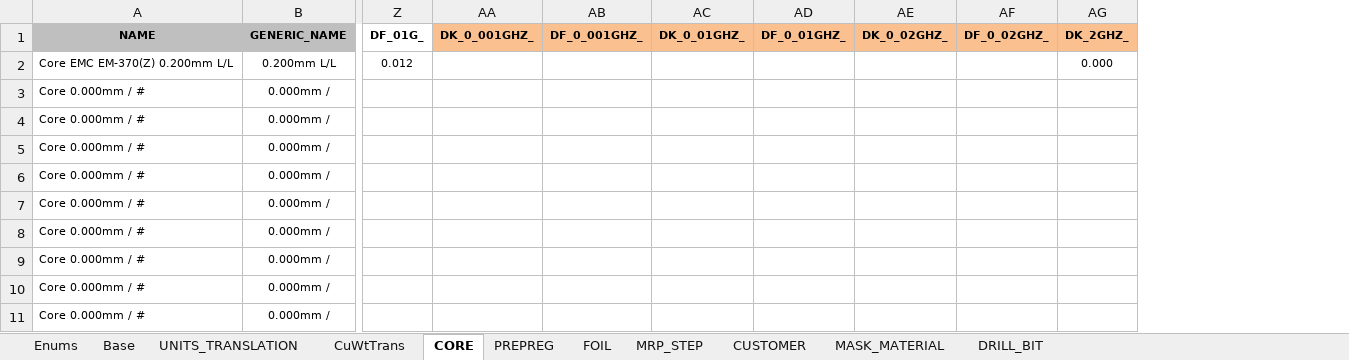
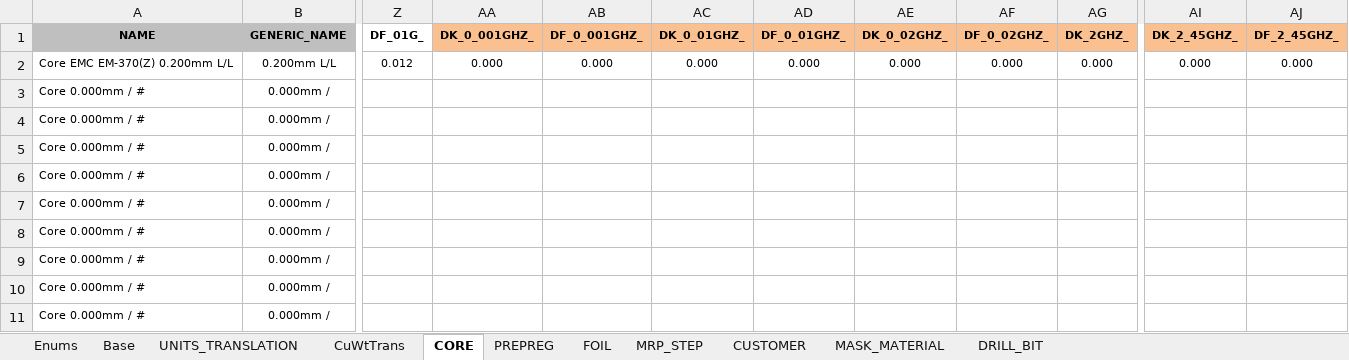
Before and after one commit to hoangnam28/manage_work_BE, an Excel workbook: manage_work_BE/src/public/template/TemplateMaterial.xlsm, sheet CORE, drawn as a sheet; only a part is shown, gaps mark what is left out; values as stored, in another font and other column widths than the file's, no borders; conditional formats not drawn; the diff names each change by its address in the sheet, - before the commit and + after, or states it on an @@ line.

```diff
--- a/manage_work_BE/src/public/template/TemplateMaterial.xlsm (sheet CORE)
+++ b/manage_work_BE/src/public/template/TemplateMaterial.xlsm (sheet CORE)
+column AI (DK_2_45GHZ_), row 2: 0.000
+column AJ (DF_2_45GHZ_), row 2: 0.000
-AA2 (DK_0_001GHZ_): (empty)
+AA2 (DK_0_001GHZ_): 0.000
-AB2 (DF_0_001GHZ_): (empty)
+AB2 (DF_0_001GHZ_): 0.000
-AC2 (DK_0_01GHZ_): (empty)
+AC2 (DK_0_01GHZ_): 0.000
-AD2 (DF_0_01GHZ_): (empty)
+AD2 (DF_0_01GHZ_): 0.000
-AE2 (DK_0_02GHZ_): (empty)
+AE2 (DK_0_02GHZ_): 0.000
-AF2 (DF_0_02GHZ_): (empty)
+AF2 (DF_0_02GHZ_): 0.000
```
Also changed, not shown: sheet PREPREG, formulas that keep their value, hidden cells, 1 other file.
